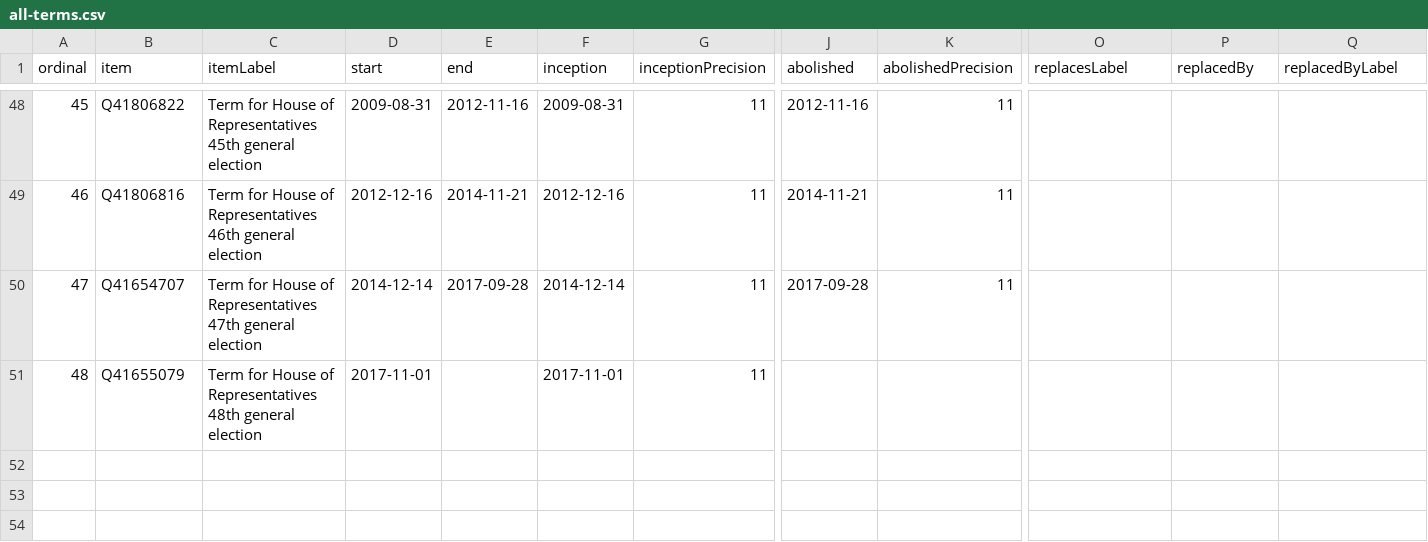
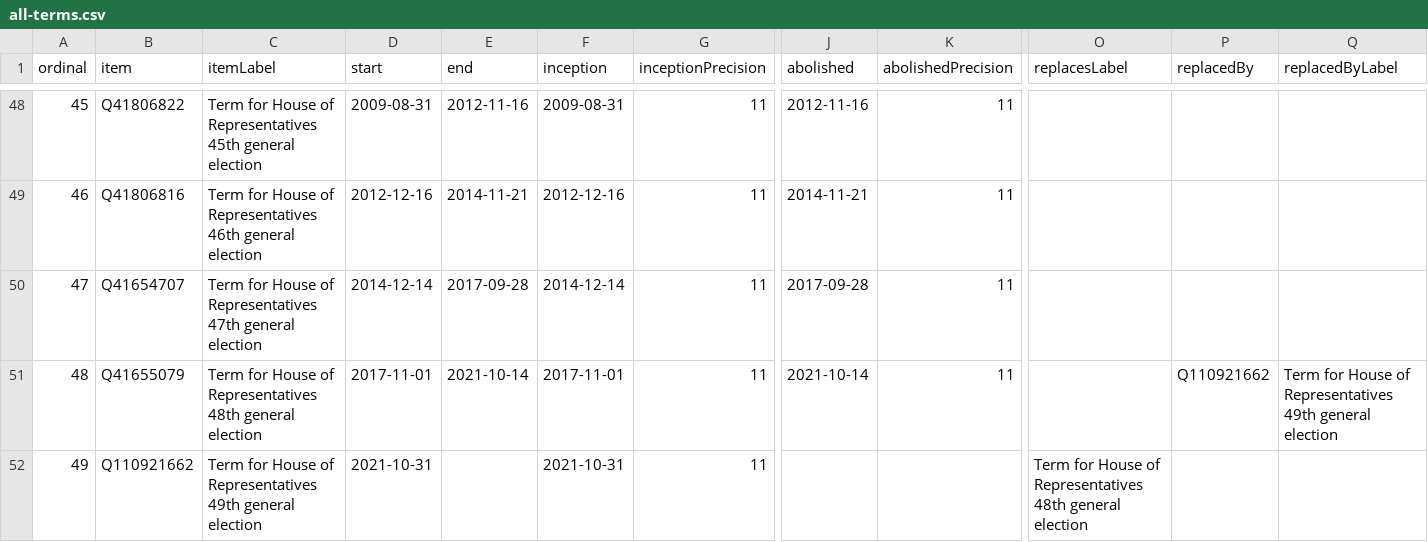
Before and after one commit to every-politician-scrapers/japan-ministers, a CSV file: wikidata/results/all-terms.csv, drawn as a sheet; only a part is shown, gaps mark what is left out; rows hold the shown columns only; the diff names each change by its address in the sheet, - before the commit and + after, or states it on an @@ line.

Commit message:
Run SPARQL queries

```diff
--- a/wikidata/results/all-terms.csv
+++ b/wikidata/results/all-terms.csv
-E51 (end): (empty)
+E51 (end): 2021-10-14
-J51 (abolished): (empty)
+J51 (abolished): 2021-10-14
-K51 (abolishedPrecision): (empty)
+K51 (abolishedPrecision): 11
-P51 (replacedBy): (empty)
+P51 (replacedBy): Q110921662
-Q51 (replacedByLabel): (empty)
+Q51 (replacedByLabel): Term for House of Representatives 49th general election
+row 52: 49 | Q110921662 | Term for House of Representatives 49th general election | 2021-10-31 |  | 2021-10-31 | 11 |  |  | Term for House of Representatives 48th general election
```
